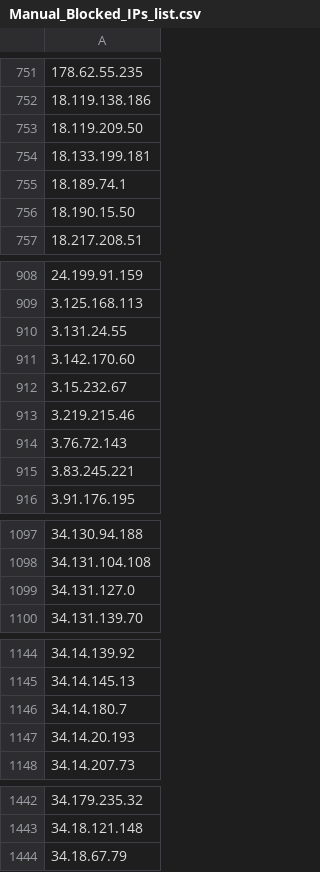
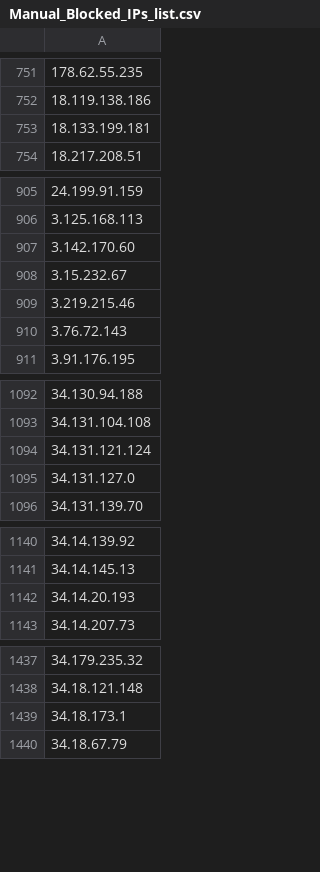
Before and after one commit to uic-soar/BlockLists, a CSV file: Manual_Blocked_IPs_list.csv, drawn as a sheet; only a part is shown, gaps mark what is left out; the diff covers the shown part only.

Commit message:
Sent via SOAR - 2026-05-28 13:50:54.295677+00

```diff
--- a/Manual_Blocked_IPs_list.csv
+++ b/Manual_Blocked_IPs_list.csv
@@ -752,6 +752,3 @@
 18.119.138.186
-18.119.209.50
 18.133.199.181
-18.189.74.1
-18.190.15.50
 18.217.208.51
@@ -909,3 +906,2 @@
 3.125.168.113
-3.131.24.55
 3.142.170.60
@@ -914,3 +910,2 @@
 3.76.72.143
-3.83.245.221
 3.91.176.195
@@ -1098,2 +1093,3 @@
 34.131.104.108
+34.131.121.124
 34.131.127.0
@@ -1145,3 +1141,2 @@
 34.14.145.13
-34.14.180.7
 34.14.20.193
@@ -1443,2 +1438,3 @@
 34.18.121.148
+34.18.173.1
 34.18.67.79
```
Also changed, not shown: 2 removed rows elsewhere in this file.
